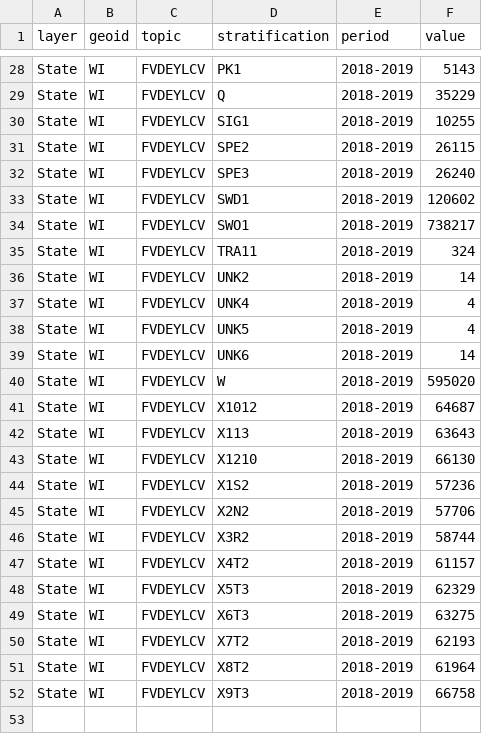
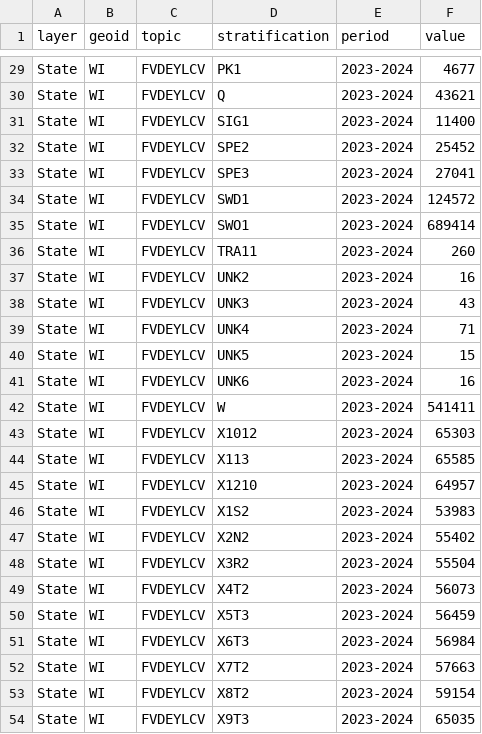
Before and after one commit to shaazanaam/__wes_dataProcessor__, a CSV file: transformed_metopio statewide_data.csv, drawn as a sheet; only a part is shown, gaps mark what is left out; addresses are those after the commit; the diff covers the shown part only; the diff names each change by its address in the sheet, - before the commit and + after, or states it on an @@ line.

```diff
--- a/transformed_metopio statewide_data.csv
+++ b/transformed_metopio statewide_data.csv
-E29:E37 (period): 2018-2019
+E29:E37 (period): 2023-2024
-F29 (value): 5143
+F29 (value): 4677
-F30 (value): 35229
+F30 (value): 43621
-F31 (value): 10255
+F31 (value): 11400
-F32 (value): 26115
+F32 (value): 25452
-F33 (value): 26240
+F33 (value): 27041
-F34 (value): 120602
+F34 (value): 124572
-F35 (value): 738217
+F35 (value): 689414
-F36 (value): 324
+F36 (value): 260
-F37 (value): 14
+F37 (value): 16
+row 38: State | WI | FVDEYLCV | UNK3 | 2023-2024 | 43
-E39:E54 (period): 2018-2019
+E39:E54 (period): 2023-2024
-F39 (value): 4
+F39 (value): 71
-F40 (value): 4
+F40 (value): 15
-F41 (value): 14
+F41 (value): 16
-F42 (value): 595020
+F42 (value): 541411
-F43 (value): 64687
+F43 (value): 65303
-F44 (value): 63643
+F44 (value): 65585
-F45 (value): 66130
+F45 (value): 64957
-F46 (value): 57236
+F46 (value): 53983
-F47 (value): 57706
+F47 (value): 55402
-F48 (value): 58744
+F48 (value): 55504
-F49 (value): 61157
+F49 (value): 56073
-F50 (value): 62329
+F50 (value): 56459
-F51 (value): 63275
+F51 (value): 56984
-F52 (value): 62193
+F52 (value): 57663
-F53 (value): 61964
+F53 (value): 59154
-F54 (value): 66758
+F54 (value): 65035
```
Also changed, not shown: 1 added row and 52 edited cells elsewhere in this file, transformed_city-town_data.csv, transformed_tri-county_data.csv, 4 other files.
